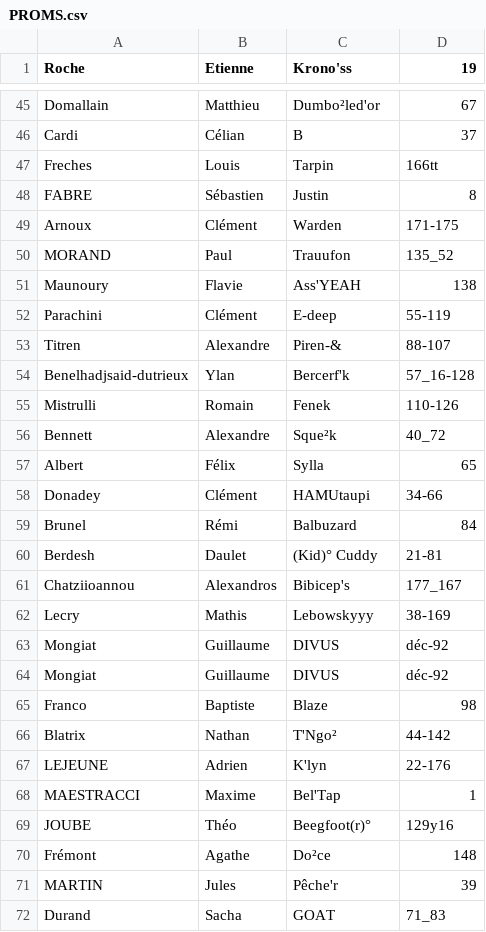
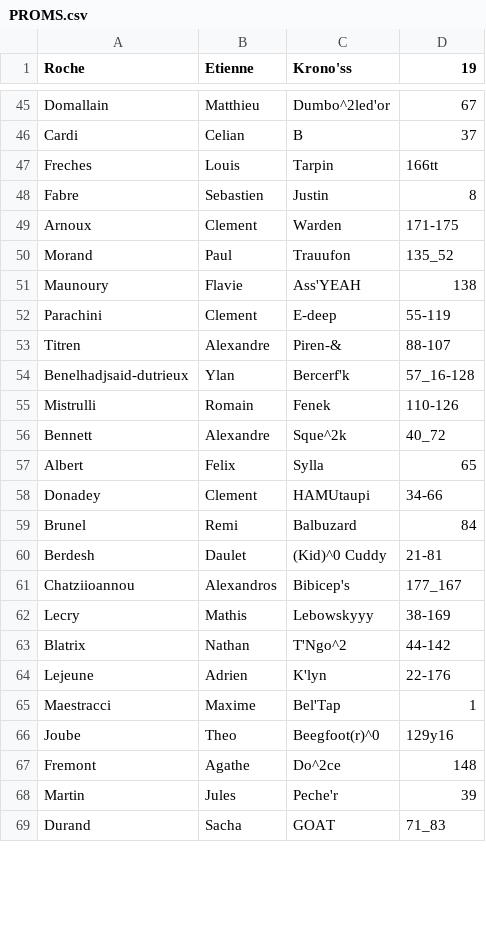
Before and after one commit to OSiG43/babass, a CSV file: PROMS.csv, drawn as a sheet; only a part is shown, gaps mark what is left out; removed rows and columns are numbered as before the commit, all else as after; the diff covers the shown part only; the diff names each change by its address in the sheet, - before the commit and + after, or states it on an @@ line.

```diff
--- a/PROMS.csv
+++ b/PROMS.csv
-C45 (Krono'ss): Dumbo²led'or
+C45 (Krono'ss): Dumbo^2led'or
-B46 (Etienne): Célian
+B46 (Etienne): Celian
-A48 (Roche): FABRE
+A48 (Roche): Fabre
-B48 (Etienne): Sébastien
+B48 (Etienne): Sebastien
-B49 (Etienne): Clément
+B49 (Etienne): Clement
-A50 (Roche): MORAND
+A50 (Roche): Morand
-B52 (Etienne): Clément
+B52 (Etienne): Clement
-C56 (Krono'ss): Sque²k
+C56 (Krono'ss): Sque^2k
-B57 (Etienne): Félix
+B57 (Etienne): Felix
-B58 (Etienne): Clément
+B58 (Etienne): Clement
-B59 (Etienne): Rémi
+B59 (Etienne): Remi
-C60 (Krono'ss): (Kid)° Cuddy
+C60 (Krono'ss): (Kid)^0 Cuddy
-row 63: Mongiat | Guillaume | DIVUS | déc-92
-row 64: Mongiat | Guillaume | DIVUS | déc-92
-row 65: Franco | Baptiste | Blaze | 98
-C63 (Krono'ss): T'Ngo²
+C63 (Krono'ss): T'Ngo^2
-A64 (Roche): LEJEUNE
+A64 (Roche): Lejeune
-A65 (Roche): MAESTRACCI
+A65 (Roche): Maestracci
-row 69: JOUBE | Théo | Beegfoot(r)° | 129y16
+row 66: Joube | Theo | Beegfoot(r)^0 | 129y16
-A67 (Roche): Frémont
+A67 (Roche): Fremont
-C67 (Krono'ss): Do²ce
+C67 (Krono'ss): Do^2ce
-A68 (Roche): MARTIN
+A68 (Roche): Martin
-C68 (Krono'ss): Pêche'r
+C68 (Krono'ss): Peche'r
```
Also changed, not shown: 2 added rows, 2 removed rows and 73 edited cells elsewhere in this file.
